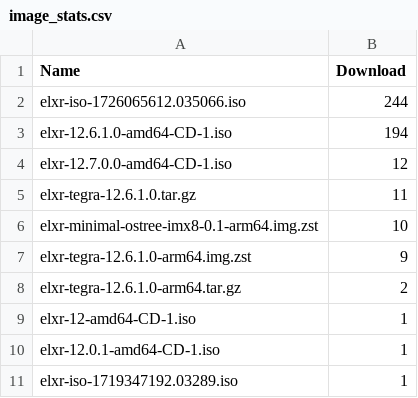
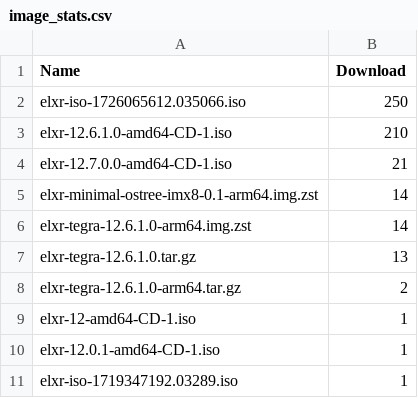
Before and after one commit to shijq23/elxr-metrics, a CSV file: public/image_stats.csv, drawn as a sheet.

```diff
--- a/public/image_stats.csv
+++ b/public/image_stats.csv
@@ -1,8 +1,8 @@
 Name,Download
-elxr-iso-1726065612.035066.iso,244
-elxr-12.6.1.0-amd64-CD-1.iso,194
-elxr-12.7.0.0-amd64-CD-1.iso,12
-elxr-tegra-12.6.1.0.tar.gz,11
-elxr-minimal-ostree-imx8-0.1-arm64.img.zst,10
-elxr-tegra-12.6.1.0-arm64.img.zst,9
+elxr-iso-1726065612.035066.iso,250
+elxr-12.6.1.0-amd64-CD-1.iso,210
+elxr-12.7.0.0-amd64-CD-1.iso,21
+elxr-minimal-ostree-imx8-0.1-arm64.img.zst,14
+elxr-tegra-12.6.1.0-arm64.img.zst,14
+elxr-tegra-12.6.1.0.tar.gz,13
 elxr-tegra-12.6.1.0-arm64.tar.gz,2
```
Also changed, not shown: public/elxr_org_view.csv, public/image_top_10.csv, 2 other files.
